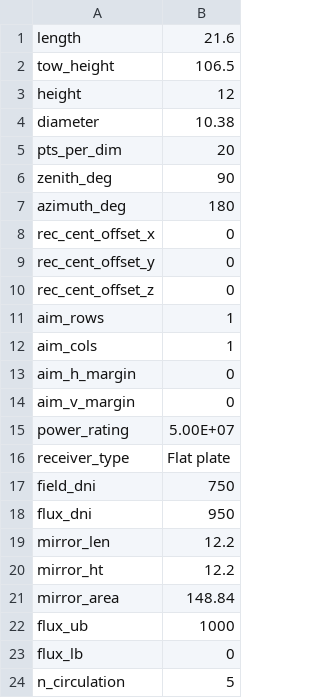
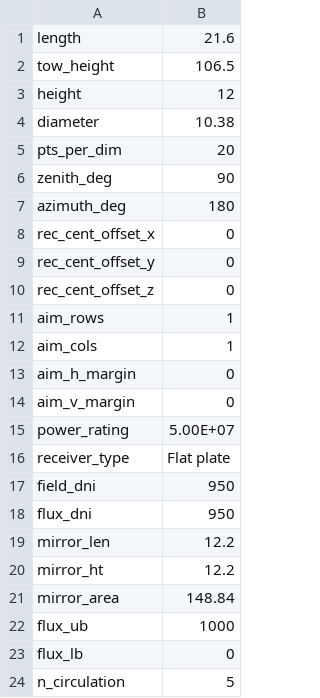
Before and after one commit to NREL/HALOS, a CSV file: case_inputs/flat_dagget_50/flat_plate_50MW.csv, drawn as a sheet.

Commit message:
Delete unnecessary changes to inputs and added files

```diff
--- a/case_inputs/flat_dagget_50/flat_plate_50MW.csv
+++ b/case_inputs/flat_dagget_50/flat_plate_50MW.csv
@@ -16,3 +16,3 @@ power_rating,5.00E+07
 receiver_type,Flat plate
-field_dni,750
+field_dni,950
 flux_dni,950
```
Also changed, not shown: 8 other files.
